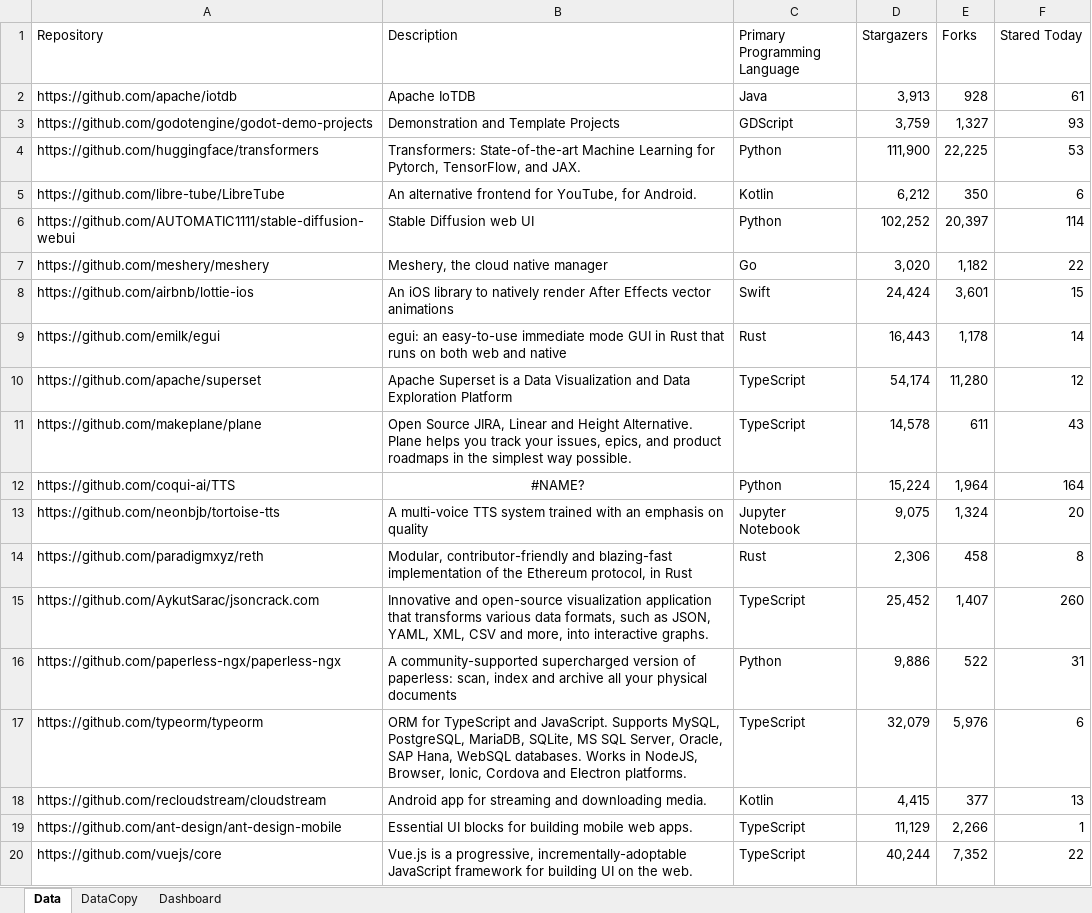
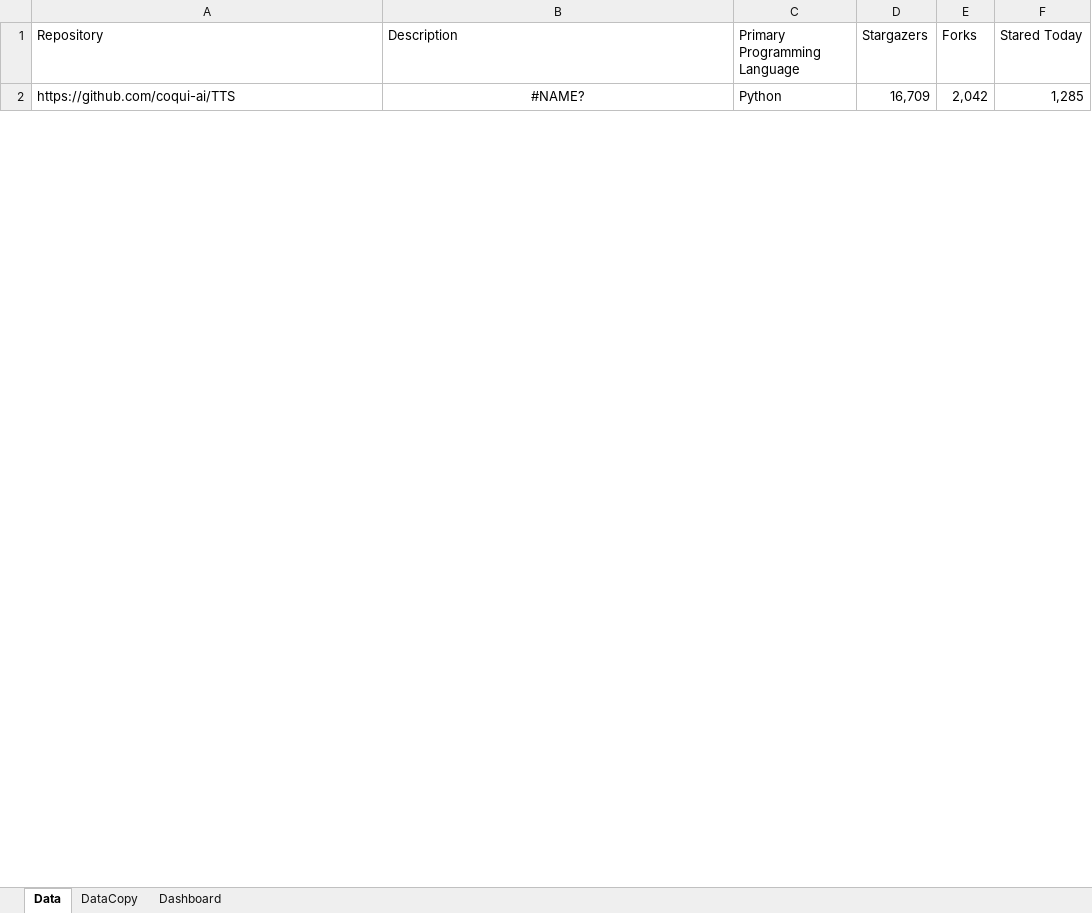
Before and after one commit to JohnRB93/GithubWebScrape, an Excel workbook: trending_repositories.xlsm, sheet Data, drawn as a sheet; only a part is shown; values as stored, in another font and other column widths than the file's, no borders; removed rows and columns are numbered as before the commit, all else as after; the diff covers the shown part only; the diff names each change by its address in the sheet, - before the commit and + after, or states it on an @@ line.

Commit message:
Unecessary .bat file removed. Python script and Jupyter Notebook updated to look cleaner.

```diff
--- a/trending_repositories.xlsm (sheet Data)
+++ b/trending_repositories.xlsm (sheet Data)
-row 2: https://github.com/apache/iotdb | Apache IoTDB | Java | 3,913 | 928 | 61
-row 3: https://github.com/godotengine/godot-demo-projects | Demonstration and Template Projects | GDScript | 3,759 | 1,327 | 93
-row 4: https://github.com/huggingface/transformers | Transformers: State-of-the-art Machine Learning for Pytorch, TensorFlow, and JAX. | Python | 111,900 | 22,225 | 53
-row 5: https://github.com/libre-tube/LibreTube | An alternative frontend for YouTube, for Android. | Kotlin | 6,212 | 350 | 6
-row 6: https://github.com/AUTOMATIC1111/stable-diffusion-webui | Stable Diffusion web UI | Python | 102,252 | 20,397 | 114
-row 7: https://github.com/meshery/meshery | Meshery, the cloud native manager | Go | 3,020 | 1,182 | 22
-row 8: https://github.com/airbnb/lottie-ios | An iOS library to natively render After Effects vector animations | Swift | 24,424 | 3,601 | 15
-row 9: https://github.com/emilk/egui | egui: an easy-to-use immediate mode GUI in Rust that runs on both web and native | Rust | 16,443 | 1,178 | 14
-row 10: https://github.com/apache/superset | Apache Superset is a Data Visualization and Data Exploration Platform | TypeScript | 54,174 | 11,280 | 12
-row 11: https://github.com/makeplane/plane | Open Source JIRA, Linear and Height Alternative. Plane helps you track your issues, epics, and product roadmaps in the simplest way possible. | TypeScript | 14,578 | 611 | 43
-D2 (Stargazers): 15,224
+D2 (Stargazers): 16,709
-E2 (Forks): 1,964
+E2 (Forks): 2,042
-F2 (Stared Today): 164
+F2 (Stared Today): 1,285
-row 13: https://github.com/neonbjb/tortoise-tts | A multi-voice TTS system trained with an emphasis on quality | Jupyter Notebook | 9,075 | 1,324 | 20
-row 14: https://github.com/paradigmxyz/reth | Modular, contributor-friendly and blazing-fast implementation of the Ethereum protocol, in Rust | Rust | 2,306 | 458 | 8
-row 15: https://github.com/AykutSarac/jsoncrack.com | Innovative and open-source visualization application that transforms various data formats, such as JSON, YAML, XML, CSV and more, into interactive graphs. | TypeScript | 25,452 | 1,407 | 260
-row 16: https://github.com/paperless-ngx/paperless-ngx | A community-supported supercharged version of paperless: scan, index and archive all your physical documents | Python | 9,886 | 522 | 31
-row 17: https://github.com/typeorm/typeorm | ORM for TypeScript and JavaScript. Supports MySQL, PostgreSQL, MariaDB, SQLite, MS SQL Server, Oracle, SAP Hana, WebSQL databases. Works in NodeJS, Browser, Ionic, Cordova and Electron platforms. | TypeScript | 32,079 | 5,976 | 6
-row 18: https://github.com/recloudstream/cloudstream | Android app for streaming and downloading media. | Kotlin | 4,415 | 377 | 13
-row 19: https://github.com/ant-design/ant-design-mobile | Essential UI blocks for building mobile web apps. | TypeScript | 11,129 | 2,266 | 1
-row 20: https://github.com/vuejs/core | Vue.js is a progressive, incrementally-adoptable JavaScript framework for building UI on the web. | TypeScript | 40,244 | 7,352 | 22
```
Also changed, not shown: 23 added rows and 5 removed rows elsewhere in this sheet, sheet DataCopy, charts or pictures, 4 other files.
